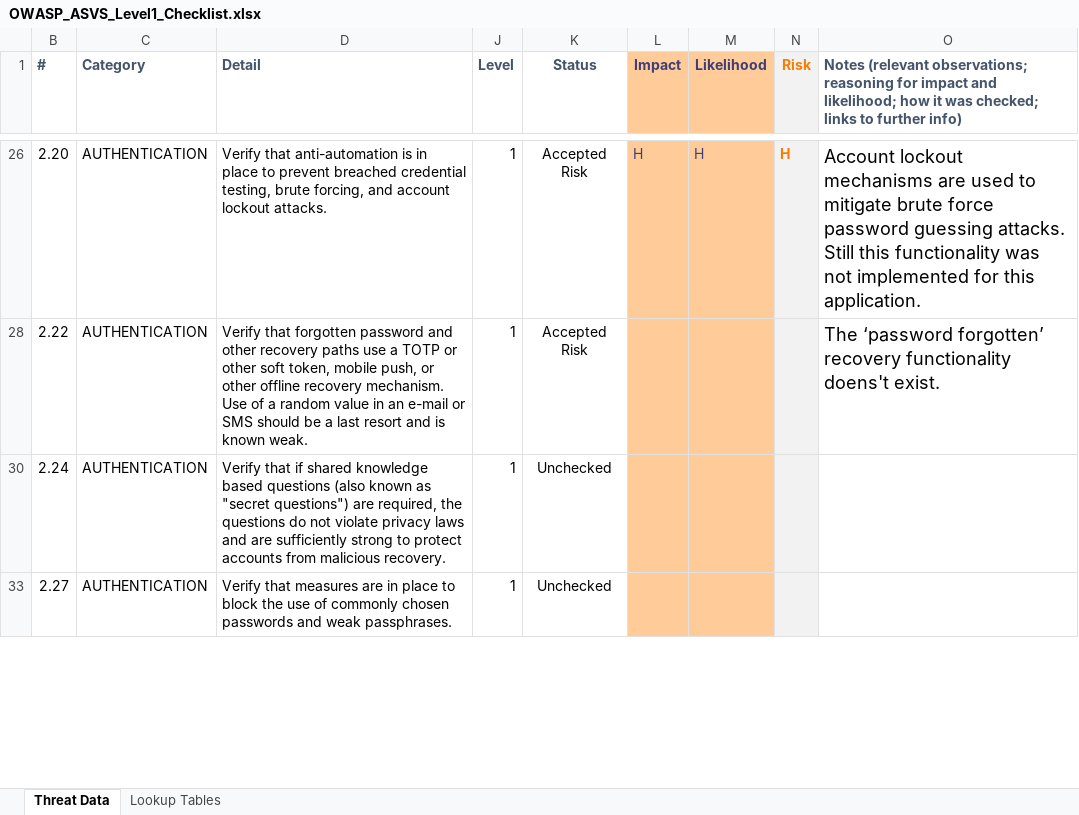
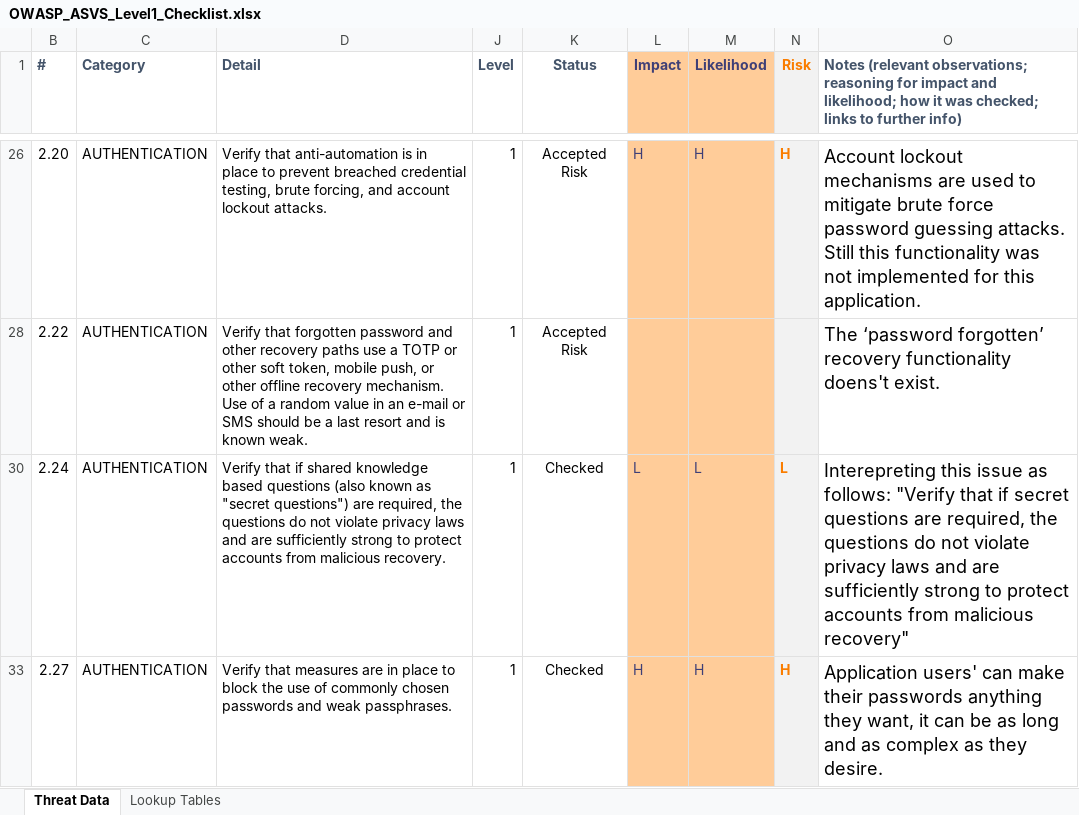
Before and after one commit to sherry975-rxi/projectmanagerapplication, an Excel workbook: others/OWASP_ASVS_Level1_CheckList/OWASP_ASVS_Level1_Checklist.xlsx, sheet Threat Data, drawn as a sheet; only a part is shown, gaps mark what is left out; values as stored, in another font and other column widths than the file's, no borders; conditional formats not drawn; the diff covers the shown part only; the diff names each change by its address in the sheet, - before the commit and + after, or states it on an @@ line.

Commit message:
addresses #341 update checklist for OWASP ASVS Level 1 security check

```diff
--- a/others/OWASP_ASVS_Level1_CheckList/OWASP_ASVS_Level1_Checklist.xlsx (sheet Threat Data)
+++ b/others/OWASP_ASVS_Level1_CheckList/OWASP_ASVS_Level1_Checklist.xlsx (sheet Threat Data)
-K30 (Status): Unchecked
+K30 (Status): Checked
-L30 (Impact): (empty)
+L30 (Impact): L
-M30 (Likelihood): (empty)
+M30 (Likelihood): L
-N30 (Risk): (empty)
+N30 (Risk): L
-O30: (empty)
+O30: Interepreting this issue as follows: "Verify that if secret questions are required, the questions do not violate privacy laws and are sufficiently strong to protect accounts from malicious recovery"
-K33 (Status): Unchecked
+K33 (Status): Checked
-L33 (Impact): (empty)
+L33 (Impact): H
-M33 (Likelihood): (empty)
+M33 (Likelihood): H
-N33 (Risk): (empty)
+N33 (Risk): H
-O33: (empty)
+O33: Application users' can make their passwords anything they want, it can be as long and as complex as they desire.
```
Also changed, not shown: 7 edited cells and cell formats elsewhere in this sheet.
